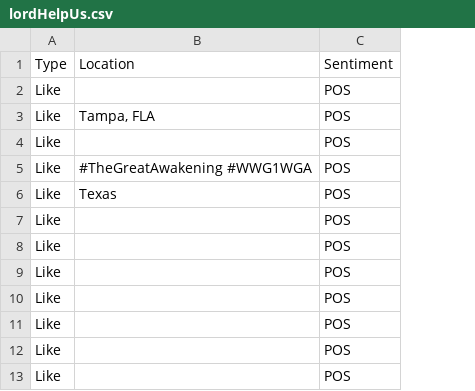
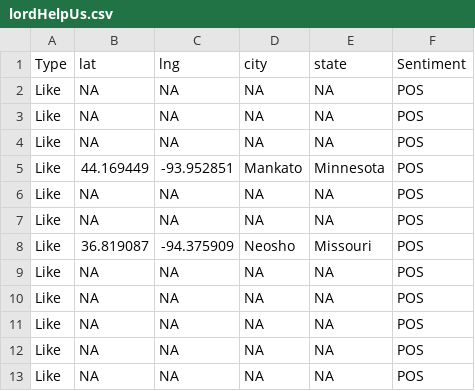
Before and after one commit to dndsmith/DigitalFootprint, a CSV file: lordHelpUs.csv, drawn as a sheet; only a part is shown; removed rows and columns are numbered as before the commit, all else as after; the diff names each change by its address in the sheet, - before the commit and + after, or states it on an @@ line.

```diff
--- a/lordHelpUs.csv
+++ b/lordHelpUs.csv
-column B (Location), rows 3-6: Tampa, FLA |  | #TheGreatAwakening #WWG1WGA | Texas
+column B (lat), rows 2-13: NA | NA | NA | 44.169449 | NA | NA | 36.819087 | NA | NA | NA | NA | NA
+column C (lng), rows 2-13: NA | NA | NA | -93.952851 | NA | NA | -94.375909 | NA | NA | NA | NA | NA
+column D (city), rows 2-13: NA | NA | NA | Mankato | NA | NA | Neosho | NA | NA | NA | NA | NA
+column E (state), rows 2-13: NA | NA | NA | Minnesota | NA | NA | Missouri | NA | NA | NA | NA | NA
```
Also changed, not shown: 1 other file.
